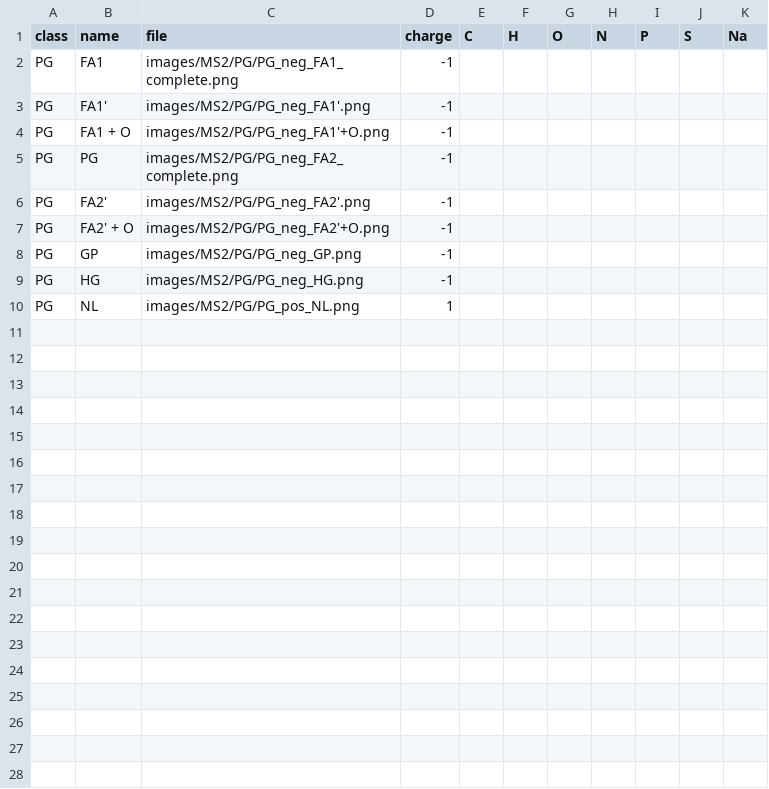
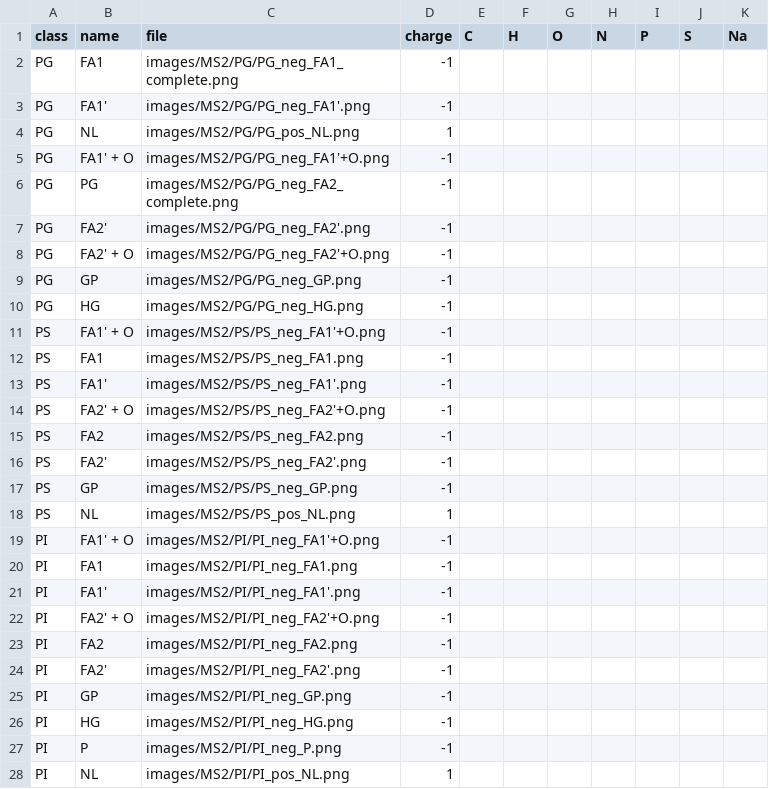
Before and after one commit to lifs-tools/lipidcreator, a CSV file: LipidCreator/data/ms2fragments.csv, drawn as a sheet.

Commit message:
add new fragment functionality

```diff
--- a/LipidCreator/data/ms2fragments.csv
+++ b/LipidCreator/data/ms2fragments.csv
@@ -3,3 +3,4 @@ PG,FA1,images/MS2/PG/PG_neg_FA1_complete.png,-1,,,,,,,
 PG,FA1',images/MS2/PG/PG_neg_FA1'.png,-1,,,,,,,
-PG,FA1 + O,images/MS2/PG/PG_neg_FA1'+O.png,-1,,,,,,,
+PG,NL,images/MS2/PG/PG_pos_NL.png,1,,,,,,,
+PG,FA1' + O,images/MS2/PG/PG_neg_FA1'+O.png,-1,,,,,,,
 PG,PG,images/MS2/PG/PG_neg_FA2_complete.png,-1,,,,,,,
@@ -9,2 +10,19 @@ PG,GP,images/MS2/PG/PG_neg_GP.png,-1,,,,,,,
 PG,HG,images/MS2/PG/PG_neg_HG.png,-1,,,,,,,
-PG,NL,images/MS2/PG/PG_pos_NL.png,1,,,,,,,
+PS,FA1' + O,images/MS2/PS/PS_neg_FA1'+O.png,-1,,,,,,,
+PS,FA1,images/MS2/PS/PS_neg_FA1.png,-1,,,,,,,
+PS,FA1',images/MS2/PS/PS_neg_FA1'.png,-1,,,,,,,
+PS,FA2' + O,images/MS2/PS/PS_neg_FA2'+O.png,-1,,,,,,,
+PS,FA2,images/MS2/PS/PS_neg_FA2.png,-1,,,,,,,
+PS,FA2',images/MS2/PS/PS_neg_FA2'.png,-1,,,,,,,
+PS,GP,images/MS2/PS/PS_neg_GP.png,-1,,,,,,,
+PS,NL,images/MS2/PS/PS_pos_NL.png,1,,,,,,,
+PI,FA1' + O,images/MS2/PI/PI_neg_FA1'+O.png,-1,,,,,,,
+PI,FA1,images/MS2/PI/PI_neg_FA1.png,-1,,,,,,,
+PI,FA1',images/MS2/PI/PI_neg_FA1'.png,-1,,,,,,,
+PI,FA2' + O,images/MS2/PI/PI_neg_FA2'+O.png,-1,,,,,,,
+PI,FA2,images/MS2/PI/PI_neg_FA2.png,-1,,,,,,,
+PI,FA2',images/MS2/PI/PI_neg_FA2'.png,-1,,,,,,,
+PI,GP,images/MS2/PI/PI_neg_GP.png,-1,,,,,,,
+PI,HG,images/MS2/PI/PI_neg_HG.png,-1,,,,,,,
+PI,P,images/MS2/PI/PI_neg_P.png,-1,,,,,,,
+PI,NL,images/MS2/PI/PI_pos_NL.png,1,,,,,,,
```
Also changed, not shown: 6 other files.
